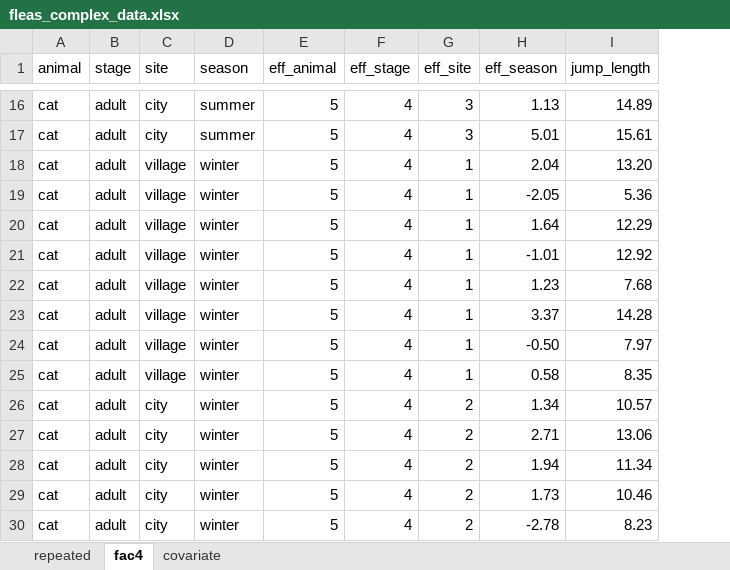
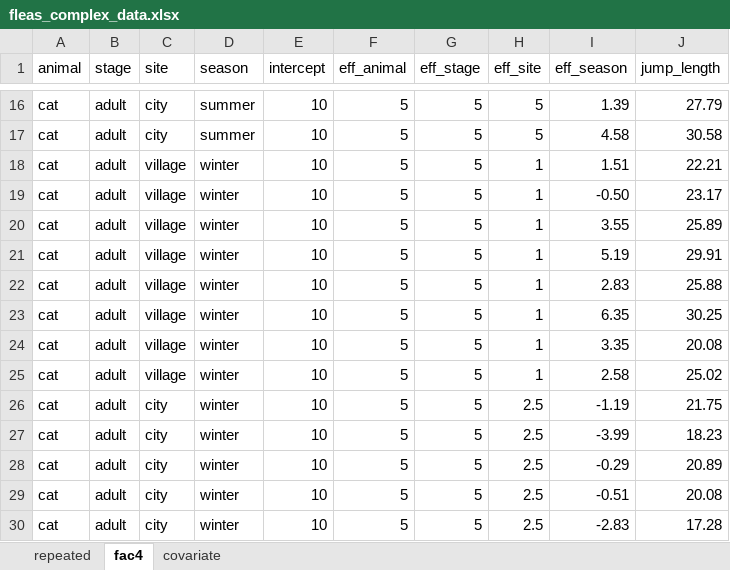
Before and after one commit to jkruppa/jkruppa.github.io, an Excel workbook: data/fleas_complex_data.xlsx, sheet fac4, drawn as a sheet; only a part is shown, gaps mark what is left out; values as stored, in another font and other column widths than the file's, no borders; addresses are those after the commit; the diff covers the shown part only; the diff names each change by its address in the sheet, - before the commit and + after, or states it on an @@ line.

```diff
--- a/data/fleas_complex_data.xlsx (sheet fac4)
+++ b/data/fleas_complex_data.xlsx (sheet fac4)
+column E (intercept), rows 16-30: all 10
-G16:G30 (eff_stage): 4
+G16:G30 (eff_stage): 5
-H16:H17 (eff_site): 3
+H16:H17 (eff_site): 5
-I16 (eff_season): 1.13
+I16 (eff_season): 1.39
-J16 (jump_length): 14.89
+J16 (jump_length): 27.79
-I17 (eff_season): 5.01
+I17 (eff_season): 4.58
-J17 (jump_length): 15.61
+J17 (jump_length): 30.58
-I18 (eff_season): 2.04
+I18 (eff_season): 1.51
-J18 (jump_length): 13.20
+J18 (jump_length): 22.21
-I19 (eff_season): -2.05
+I19 (eff_season): -0.50
-J19 (jump_length): 5.36
+J19 (jump_length): 23.17
-I20 (eff_season): 1.64
+I20 (eff_season): 3.55
-J20 (jump_length): 12.29
+J20 (jump_length): 25.89
-I21 (eff_season): -1.01
+I21 (eff_season): 5.19
-J21 (jump_length): 12.92
+J21 (jump_length): 29.91
-I22 (eff_season): 1.23
+I22 (eff_season): 2.83
-J22 (jump_length): 7.68
+J22 (jump_length): 25.88
-I23 (eff_season): 3.37
+I23 (eff_season): 6.35
-J23 (jump_length): 14.28
+J23 (jump_length): 30.25
-I24 (eff_season): -0.50
+I24 (eff_season): 3.35
-J24 (jump_length): 7.97
+J24 (jump_length): 20.08
-I25 (eff_season): 0.58
+I25 (eff_season): 2.58
-J25 (jump_length): 8.35
+J25 (jump_length): 25.02
-H26:H30 (eff_site): 2
+H26:H30 (eff_site): 2.5
-I26 (eff_season): 1.34
+I26 (eff_season): -1.19
-J26 (jump_length): 10.57
+J26 (jump_length): 21.75
-I27 (eff_season): 2.71
+I27 (eff_season): -3.99
-J27 (jump_length): 13.06
+J27 (jump_length): 18.23
-I28 (eff_season): 1.94
+I28 (eff_season): -0.29
-J28 (jump_length): 11.34
+J28 (jump_length): 20.89
-I29 (eff_season): 1.73
+I29 (eff_season): -0.51
-J29 (jump_length): 10.46
+J29 (jump_length): 20.08
-I30 (eff_season): -2.78
+I30 (eff_season): -2.83
-J30 (jump_length): 8.23
+J30 (jump_length): 17.28
```
Also changed, not shown: 763 edited cells elsewhere in this sheet, sheet repeated, sheet covariate, formulas that keep their value, 10 other files.
